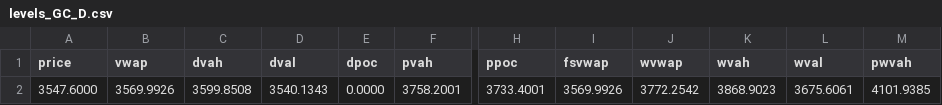
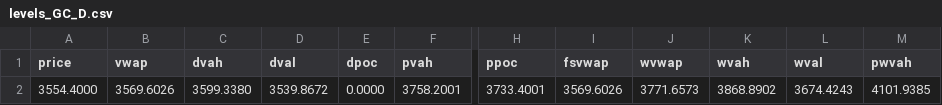
Before and after one commit to AleCuba90/qban-snap, a CSV file: levels_GC_D.csv, drawn as a sheet; only a part is shown, gaps mark what is left out; the diff names each change by its address in the sheet, - before the commit and + after, or states it on an @@ line.

```diff
--- a/levels_GC_D.csv
+++ b/levels_GC_D.csv
-A2 (price): 3547.6000
+A2 (price): 3554.4000
-B2 (vwap): 3569.9926
+B2 (vwap): 3569.6026
-C2 (dvah): 3599.8508
+C2 (dvah): 3599.3380
-D2 (dval): 3540.1343
+D2 (dval): 3539.8672
-I2 (fsvwap): 3569.9926
+I2 (fsvwap): 3569.6026
-J2 (wvwap): 3772.2542
+J2 (wvwap): 3771.6573
-K2 (wvah): 3868.9023
+K2 (wvah): 3868.8902
-L2 (wval): 3675.6061
+L2 (wval): 3674.4243
```
Also changed, not shown: levels_GC_FS.csv, levels_GC_OVN.csv, 16 other files.
